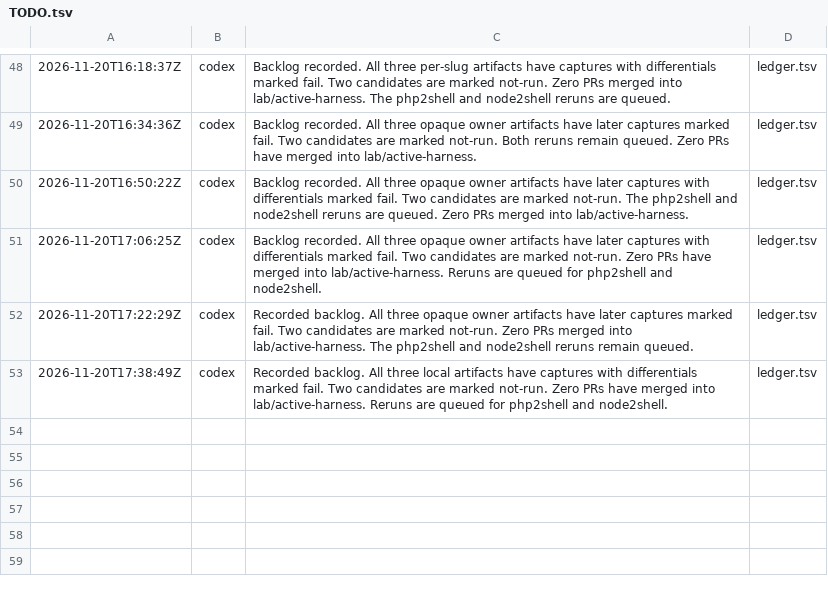
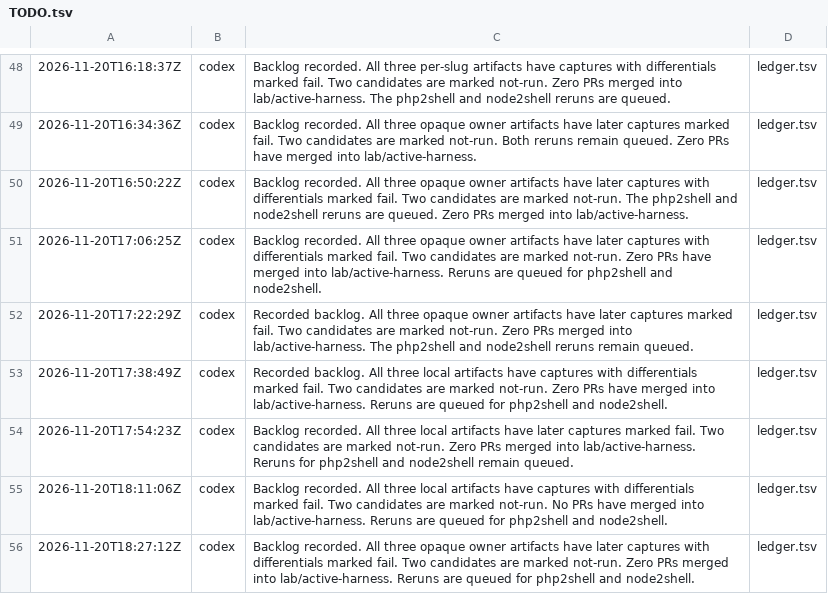
Before and after one commit to detreaba/artex-community-skills, a TSV file: lab/TODO.tsv, drawn as a sheet; only a part is shown, gaps mark what is left out; the diff names each change by its address in the sheet, - before the commit and + after, or states it on an @@ line.

```diff
--- a/lab/TODO.tsv
+++ b/lab/TODO.tsv
+row 54: 2026-11-20T17:54:23Z | codex | Backlog recorded. All three local artifacts have later captures marked fail. Two candidates are marked not-run. Zero PRs merged into lab/active-harness. Reruns for php2shell and node2shell remain queued. | ledger.tsv
+row 55: 2026-11-20T18:11:06Z | codex | Backlog recorded. All three local artifacts have captures with differentials marked fail. Two candidates are marked not-run. No PRs have merged into lab/active-harness. Reruns are queued for php2shell and node2shell. | ledger.tsv
+row 56: 2026-11-20T18:27:12Z | codex | Backlog recorded. All three opaque owner artifacts have later captures with differentials marked fail. Two candidates are marked not-run. Zero PRs merged into lab/active-harness. Reruns are queued for php2shell and node2shell. | ledger.tsv
```
Also changed, not shown: 1 other file.
